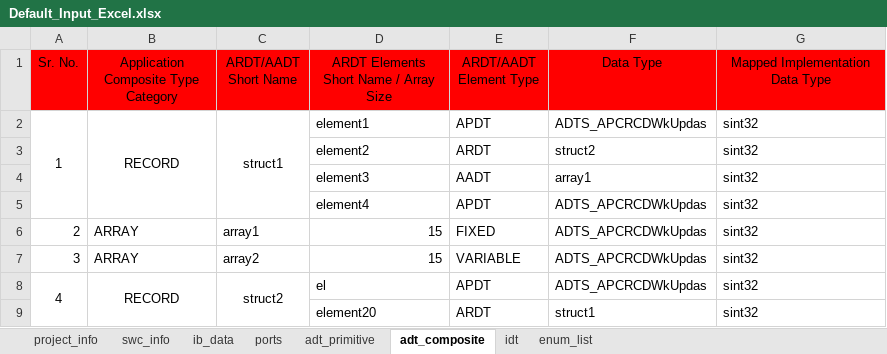
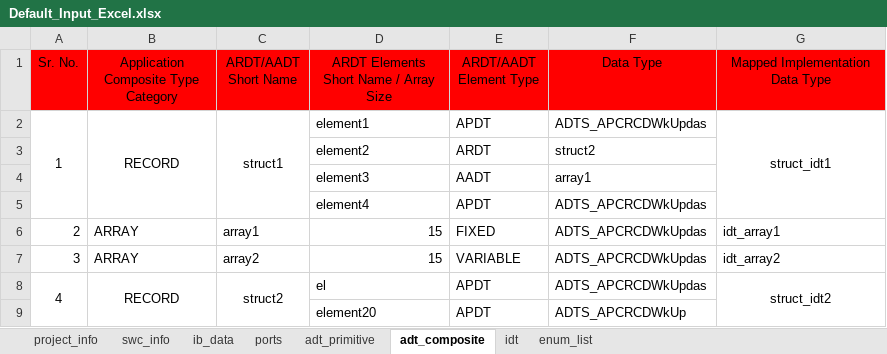
Before and after one commit to hss930284/COMBINED_AUTOMATION, an Excel workbook: Default_Files/Default_Input_Excel.xlsx, sheet adt_composite, drawn as a sheet; values as stored, in another font and other column widths than the file's, no borders; conditional formats not drawn; removed rows and columns are numbered as before the commit, all else as after; the diff names each change by its address in the sheet, - before the commit and + after, or states it on an @@ line.

```diff
--- a/Default_Files/Default_Input_Excel.xlsx (sheet adt_composite)
+++ b/Default_Files/Default_Input_Excel.xlsx (sheet adt_composite)
-G2 (Mapped Implementation Data Type): sint32
+G2 (Mapped Implementation Data Type): struct_idt1
-G2 alignment: left
+G2 alignment: center
+G2:G5 merged
-G3:G5 (Mapped Implementation Data Type): sint32
+G3:G5 (Mapped Implementation Data Type): (empty)
-G6 (Mapped Implementation Data Type): sint32
+G6 (Mapped Implementation Data Type): idt_array1
-G7 (Mapped Implementation Data Type): sint32
+G7 (Mapped Implementation Data Type): idt_array2
-G8 (Mapped Implementation Data Type): sint32
+G8 (Mapped Implementation Data Type): struct_idt2
-G8 alignment: left
+G8 alignment: center
+G8:G9 merged
-row 9:  |  |  | element20 | ARDT | struct1 | sint32
+row 9:  |  |  | element20 | APDT | ADTS_APCRCDWkUp
```
Also changed, not shown: sheet enum_list, sheet idt, sheet ib_data, sheet swc_info, 1 other file.
